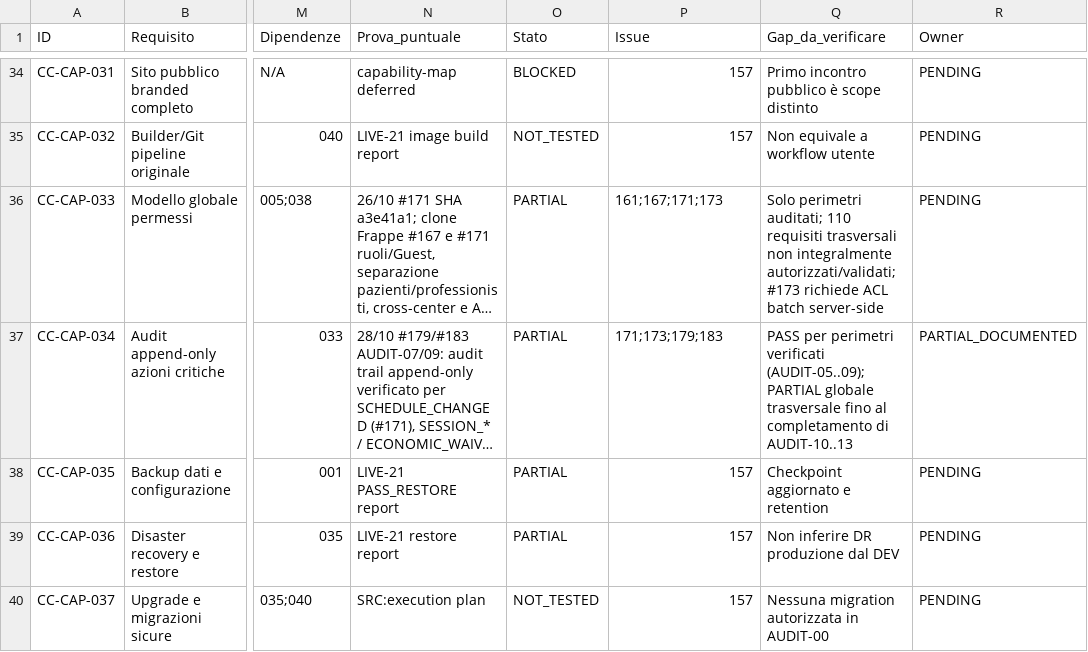
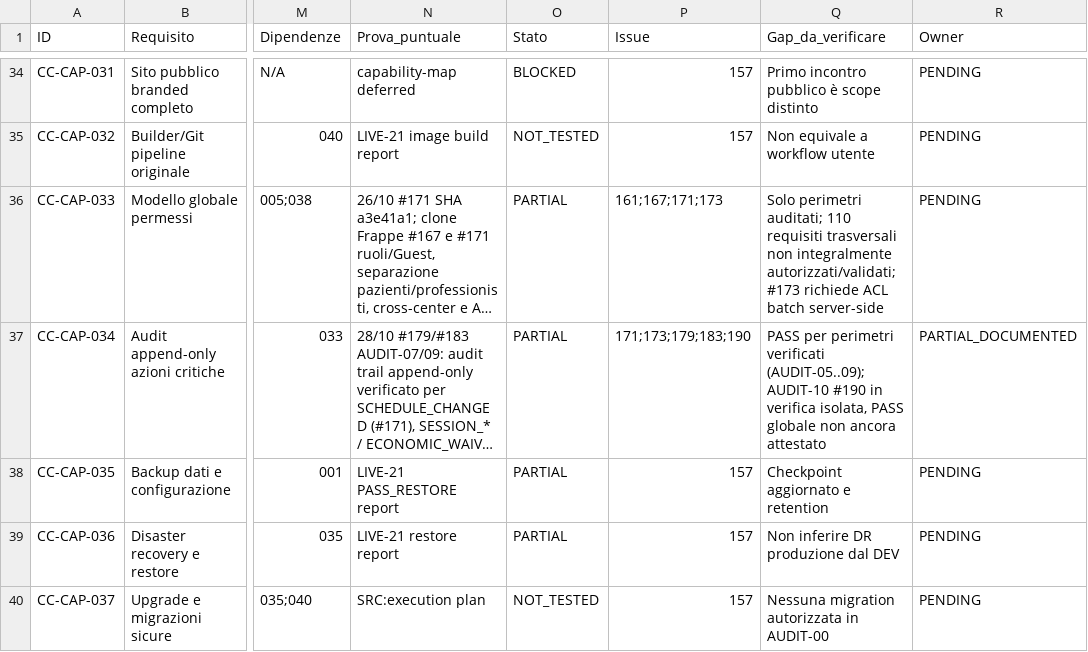
Before and after one commit to 2008hitch-afk/centrochange_core, a CSV file: docs/qa/FUNCTIONAL-COVERAGE-DETAIL.csv, drawn as a sheet; only a part is shown, gaps mark what is left out; long unchanged cells end in …; the diff names each change by its address in the sheet, - before the commit and + after, or states it on an @@ line.

Commit message:
Stabilize synthetic principal selection and trace audit scope

```diff
--- a/docs/qa/FUNCTIONAL-COVERAGE-DETAIL.csv
+++ b/docs/qa/FUNCTIONAL-COVERAGE-DETAIL.csv
-P37 (Issue): 171;173;179;183
+P37 (Issue): 171;173;179;183;190
-Q37 (Gap_da_verificare): …verificati (AUDIT-05..09); PARTIAL globale trasversale fino al completamento di AUDIT-10..13
+Q37 (Gap_da_verificare): …verificati (AUDIT-05..09); AUDIT-10 #190 in verifica isolata, PASS globale non ancora attestato
```
Also changed, not shown: 3 other files.
